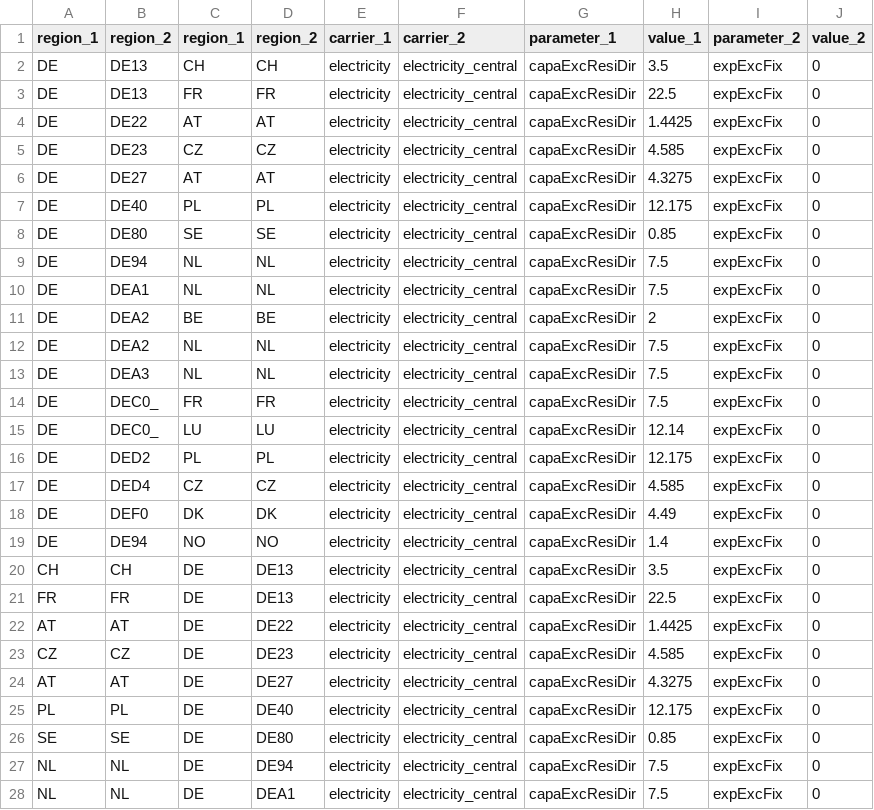
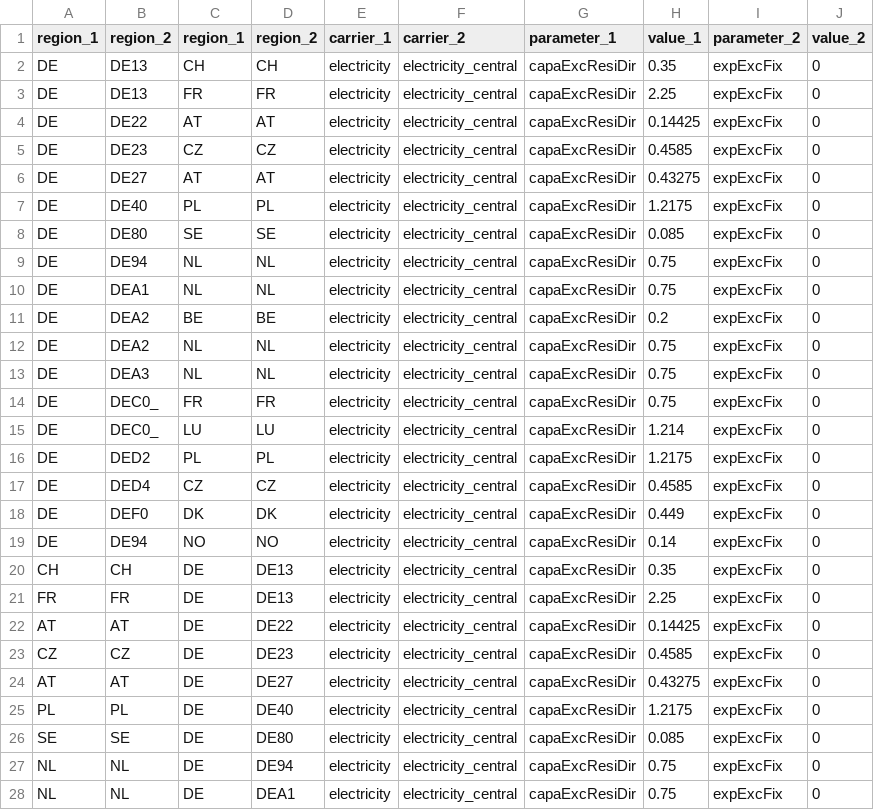
Before and after one commit to mariok90/100p, a CSV file: conditionalData/fixEU_potentialBase_reduced_grid/par_electricity_gas_DE_EU.csv, drawn as a sheet; only a part is shown; the diff covers the shown part only.

Commit message:
ntc reduziert

```diff
--- a/conditionalData/fixEU_potentialBase_reduced_grid/par_electricity_gas_DE_EU.csv
+++ b/conditionalData/fixEU_potentialBase_reduced_grid/par_electricity_gas_DE_EU.csv
@@ -1,28 +1,28 @@
 region_1,region_2,region_1,region_2,carrier_1,carrier_2,parameter_1,value_1,parameter_2,value_2
-DE,DE13,CH,CH,electricity,electricity_central,capaExcResiDir,3.5,expExcFix,0
-DE,DE13,FR,FR,electricity,electricity_central,capaExcResiDir,22.5,expExcFix,0
-DE,DE22,AT,AT,electricity,electricity_central,capaExcResiDir,1.4425,expExcFix,0
-DE,DE23,CZ,CZ,electricity,electricity_central,capaExcResiDir,4.585,expExcFix,0
-DE,DE27,AT,AT,electricity,electricity_central,capaExcResiDir,4.3275,expExcFix,0
-DE,DE40,PL,PL,electricity,electricity_central,capaExcResiDir,12.175,expExcFix,0
-DE,DE80,SE,SE,electricity,electricity_central,capaExcResiDir,0.85,expExcFix,0
-DE,DE94,NL,NL,electricity,electricity_central,capaExcResiDir,7.5,expExcFix,0
-DE,DEA1,NL,NL,electricity,electricity_central,capaExcResiDir,7.5,expExcFix,0
-DE,DEA2,BE,BE,electricity,electricity_central,capaExcResiDir,2,expExcFix,0
-DE,DEA2,NL,NL,electricity,electricity_central,capaExcResiDir,7.5,expExcFix,0
-DE,DEA3,NL,NL,electricity,electricity_central,capaExcResiDir,7.5,expExcFix,0
-DE,DEC0_,FR,FR,electricity,electricity_central,capaExcResiDir,7.5,expExcFix,0
-DE,DEC0_,LU,LU,electricity,electricity_central,capaExcResiDir,12.14,expExcFix,0
-DE,DED2,PL,PL,electricity,electricity_central,capaExcResiDir,12.175,expExcFix,0
-DE,DED4,CZ,CZ,electricity,electricity_central,capaExcResiDir,4.585,expExcFix,0
-DE,DEF0,DK,DK,electricity,electricity_central,capaExcResiDir,4.49,expExcFix,0
-DE,DE94,NO,NO,electricity,electricity_central,capaExcResiDir,1.4,expExcFix,0
-CH,CH,DE,DE13,electricity,electricity_central,capaExcResiDir,3.5,expExcFix,0
-FR,FR,DE,DE13,electricity,electricity_central,capaExcResiDir,22.5,expExcFix,0
-AT,AT,DE,DE22,electricity,electricity_central,capaExcResiDir,1.4425,expExcFix,0
-CZ,CZ,DE,DE23,electricity,electricity_central,capaExcResiDir,4.585,expExcFix,0
-AT,AT,DE,DE27,electricity,electricity_central,capaExcResiDir,4.3275,expExcFix,0
-PL,PL,DE,DE40,electricity,electricity_central,capaExcResiDir,12.175,expExcFix,0
-SE,SE,DE,DE80,electricity,electricity_central,capaExcResiDir,0.85,expExcFix,0
-NL,NL,DE,DE94,electricity,electricity_central,capaExcResiDir,7.5,expExcFix,0
-NL,NL,DE,DEA1,electricity,electricity_central,capaExcResiDir,7.5,expExcFix,0
+DE,DE13,CH,CH,electricity,electricity_central,capaExcResiDir,0.35,expExcFix,0
+DE,DE13,FR,FR,electricity,electricity_central,capaExcResiDir,2.25,expExcFix,0
+DE,DE22,AT,AT,electricity,electricity_central,capaExcResiDir,0.14425,expExcFix,0
+DE,DE23,CZ,CZ,electricity,electricity_central,capaExcResiDir,0.4585,expExcFix,0
+DE,DE27,AT,AT,electricity,electricity_central,capaExcResiDir,0.43275,expExcFix,0
+DE,DE40,PL,PL,electricity,electricity_central,capaExcResiDir,1.2175,expExcFix,0
+DE,DE80,SE,SE,electricity,electricity_central,capaExcResiDir,0.085,expExcFix,0
+DE,DE94,NL,NL,electricity,electricity_central,capaExcResiDir,0.75,expExcFix,0
+DE,DEA1,NL,NL,electricity,electricity_central,capaExcResiDir,0.75,expExcFix,0
+DE,DEA2,BE,BE,electricity,electricity_central,capaExcResiDir,0.2,expExcFix,0
+DE,DEA2,NL,NL,electricity,electricity_central,capaExcResiDir,0.75,expExcFix,0
+DE,DEA3,NL,NL,electricity,electricity_central,capaExcResiDir,0.75,expExcFix,0
+DE,DEC0_,FR,FR,electricity,electricity_central,capaExcResiDir,0.75,expExcFix,0
+DE,DEC0_,LU,LU,electricity,electricity_central,capaExcResiDir,1.214,expExcFix,0
+DE,DED2,PL,PL,electricity,electricity_central,capaExcResiDir,1.2175,expExcFix,0
+DE,DED4,CZ,CZ,electricity,electricity_central,capaExcResiDir,0.4585,expExcFix,0
+DE,DEF0,DK,DK,electricity,electricity_central,capaExcResiDir,0.449,expExcFix,0
+DE,DE94,NO,NO,electricity,electricity_central,capaExcResiDir,0.14,expExcFix,0
+CH,CH,DE,DE13,electricity,electricity_central,capaExcResiDir,0.35,expExcFix,0
+FR,FR,DE,DE13,electricity,electricity_central,capaExcResiDir,2.25,expExcFix,0
+AT,AT,DE,DE22,electricity,electricity_central,capaExcResiDir,0.14425,expExcFix,0
+CZ,CZ,DE,DE23,electricity,electricity_central,capaExcResiDir,0.4585,expExcFix,0
+AT,AT,DE,DE27,electricity,electricity_central,capaExcResiDir,0.43275,expExcFix,0
+PL,PL,DE,DE40,electricity,electricity_central,capaExcResiDir,1.2175,expExcFix,0
+SE,SE,DE,DE80,electricity,electricity_central,capaExcResiDir,0.085,expExcFix,0
+NL,NL,DE,DE94,electricity,electricity_central,capaExcResiDir,0.75,expExcFix,0
+NL,NL,DE,DEA1,electricity,electricity_central,capaExcResiDir,0.75,expExcFix,0
```
Also changed, not shown: 9 edited cells elsewhere in this file.
